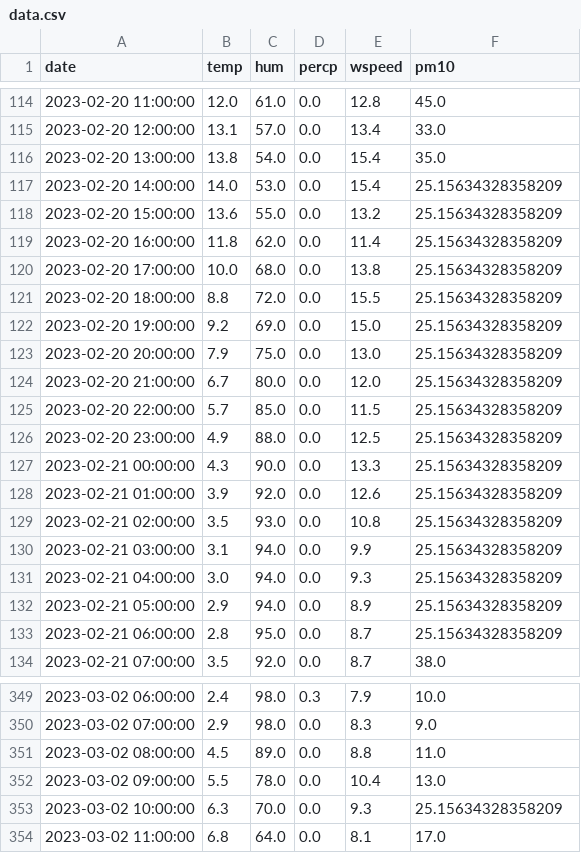
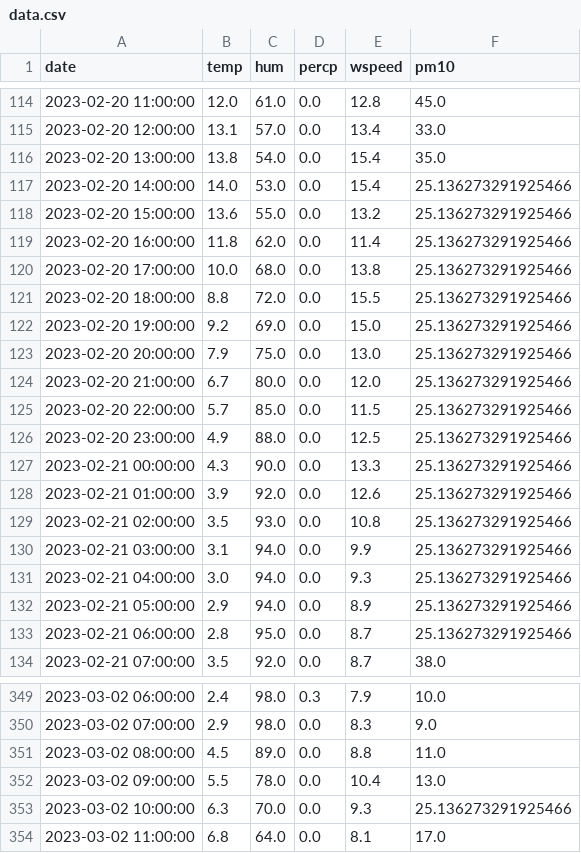
Before and after one commit to JanaJankovic/air_pollution, a CSV file: data/processed/data.csv, drawn as a sheet; only a part is shown, gaps mark what is left out.

```diff
--- a/data/processed/data.csv
+++ b/data/processed/data.csv
@@ -116,19 +116,19 @@ date,temp,hum,percp,wspeed,pm10
 2023-02-20 13:00:00,13.8,54.0,0.0,15.4,35.0
-2023-02-20 14:00:00,14.0,53.0,0.0,15.4,25.15634328358209
-2023-02-20 15:00:00,13.6,55.0,0.0,13.2,25.15634328358209
-2023-02-20 16:00:00,11.8,62.0,0.0,11.4,25.15634328358209
-2023-02-20 17:00:00,10.0,68.0,0.0,13.8,25.15634328358209
-2023-02-20 18:00:00,8.8,72.0,0.0,15.5,25.15634328358209
-2023-02-20 19:00:00,9.2,69.0,0.0,15.0,25.15634328358209
-2023-02-20 20:00:00,7.9,75.0,0.0,13.0,25.15634328358209
-2023-02-20 21:00:00,6.7,80.0,0.0,12.0,25.15634328358209
-2023-02-20 22:00:00,5.7,85.0,0.0,11.5,25.15634328358209
-2023-02-20 23:00:00,4.9,88.0,0.0,12.5,25.15634328358209
-2023-02-21 00:00:00,4.3,90.0,0.0,13.3,25.15634328358209
-2023-02-21 01:00:00,3.9,92.0,0.0,12.6,25.15634328358209
-2023-02-21 02:00:00,3.5,93.0,0.0,10.8,25.15634328358209
-2023-02-21 03:00:00,3.1,94.0,0.0,9.9,25.15634328358209
-2023-02-21 04:00:00,3.0,94.0,0.0,9.3,25.15634328358209
-2023-02-21 05:00:00,2.9,94.0,0.0,8.9,25.15634328358209
-2023-02-21 06:00:00,2.8,95.0,0.0,8.7,25.15634328358209
+2023-02-20 14:00:00,14.0,53.0,0.0,15.4,25.136273291925466
+2023-02-20 15:00:00,13.6,55.0,0.0,13.2,25.136273291925466
+2023-02-20 16:00:00,11.8,62.0,0.0,11.4,25.136273291925466
+2023-02-20 17:00:00,10.0,68.0,0.0,13.8,25.136273291925466
+2023-02-20 18:00:00,8.8,72.0,0.0,15.5,25.136273291925466
+2023-02-20 19:00:00,9.2,69.0,0.0,15.0,25.136273291925466
+2023-02-20 20:00:00,7.9,75.0,0.0,13.0,25.136273291925466
+2023-02-20 21:00:00,6.7,80.0,0.0,12.0,25.136273291925466
+2023-02-20 22:00:00,5.7,85.0,0.0,11.5,25.136273291925466
+2023-02-20 23:00:00,4.9,88.0,0.0,12.5,25.136273291925466
+2023-02-21 00:00:00,4.3,90.0,0.0,13.3,25.136273291925466
+2023-02-21 01:00:00,3.9,92.0,0.0,12.6,25.136273291925466
+2023-02-21 02:00:00,3.5,93.0,0.0,10.8,25.136273291925466
+2023-02-21 03:00:00,3.1,94.0,0.0,9.9,25.136273291925466
+2023-02-21 04:00:00,3.0,94.0,0.0,9.3,25.136273291925466
+2023-02-21 05:00:00,2.9,94.0,0.0,8.9,25.136273291925466
+2023-02-21 06:00:00,2.8,95.0,0.0,8.7,25.136273291925466
 2023-02-21 07:00:00,3.5,92.0,0.0,8.7,38.0
@@ -352,3 +352,3 @@ date,temp,hum,percp,wspeed,pm10
 2023-03-02 09:00:00,5.5,78.0,0.0,10.4,13.0
-2023-03-02 10:00:00,6.3,70.0,0.0,9.3,25.15634328358209
+2023-03-02 10:00:00,6.3,70.0,0.0,9.3,25.136273291925466
 2023-03-02 11:00:00,6.8,64.0,0.0,8.1,17.0
```
Also changed, not shown: 5 other files.
